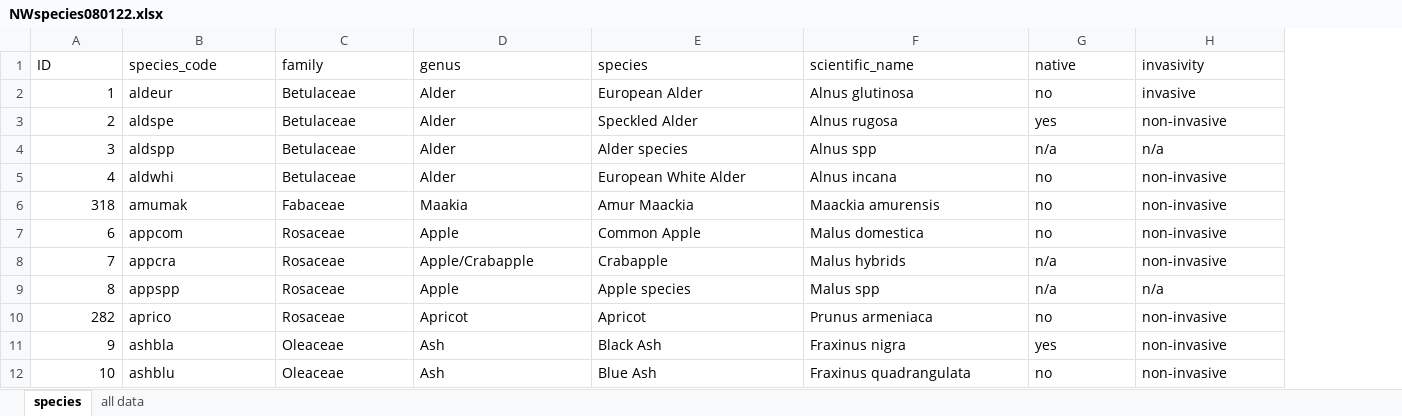
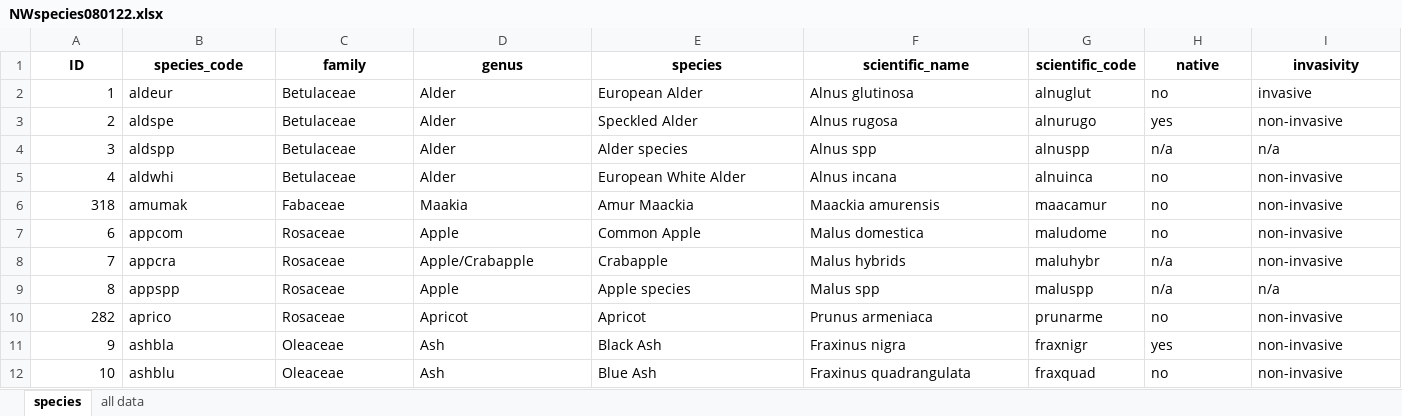
Before and after one commit to WAKenney/NWAnalytics, an Excel workbook: NWspecies080122.xlsx, sheet species, drawn as a sheet; only a part is shown; values as stored, in another font and other column widths than the file's, no borders; addresses are those after the commit; the diff covers the shown part only; the diff names each change by its address in the sheet, - before the commit and + after, or states it on an @@ line.

Commit message:
added scientific codes

```diff
--- a/NWspecies080122.xlsx (sheet species)
+++ b/NWspecies080122.xlsx (sheet species)
+column G (scientific_code), rows 2-12: alnuglut | alnurugo | alnuspp | alnuinca | maacamur | maludome | maluhybr | maluspp | prunarme | fraxnigr | fraxquad
@@ A1:F1 bold: off → on, alignment: left → center @@
@@ H1:I1 bold: off → on, alignment: left → center @@
```
Also changed, not shown: cell formats elsewhere in this sheet, NWspecies050122.xlsx.
